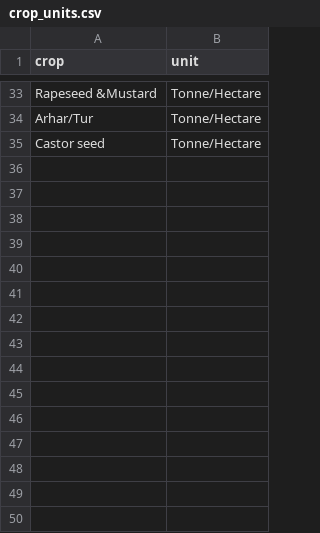
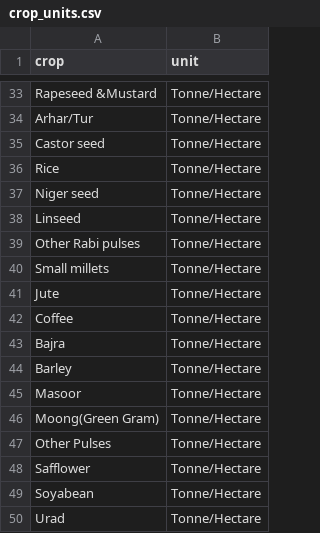
Before and after one commit to madhavihanchate/yield-estimator, a CSV file: data/crop_units.csv, drawn as a sheet; only a part is shown, gaps mark what is left out; the diff names each change by its address in the sheet, - before the commit and + after, or states it on an @@ line.

Commit message:
feat: unknown crop soil-range estimates, crop-specific NDVI baselines, expanded datasets
- Unknown crops: when crop not in CSV, look up ideal N/P/K/OC/pH ranges
  from agronomic data (crop_soil_ranges.json), score user soil inputs
  against ranges, return estimated yield with disclaimer
- NDVI baselines: replace hardcoded 0.5 with crop-specific peak-season
  values from remote sensing literature (crop_ndvi_baseline.json, 68 crops)
- Expanded datasets: added 2021-2025 All-India data (135 rows, 27 crops),
  Coffee Board data (96 rows, 4 states), crop_units.csv expanded to 51 crops
- Frontend: new suitability_estimate card showing estimated yield, ideal
  soil ranges table, and disclaimer for crops without historical data
- Backend: extracted _grade() helper, _get_ndvi_baseline() fuzzy lookup,
  _find_soil_ranges() fuzzy match for crop soil data

```diff
--- a/data/crop_units.csv
+++ b/data/crop_units.csv
+row 36: Rice | Tonne/Hectare
+row 37: Niger seed | Tonne/Hectare
+row 38: Linseed | Tonne/Hectare
+row 39: Other Rabi pulses | Tonne/Hectare
+row 40: Small millets | Tonne/Hectare
+row 41: Jute | Tonne/Hectare
+row 42: Coffee | Tonne/Hectare
+row 43: Bajra | Tonne/Hectare
+row 44: Barley | Tonne/Hectare
+row 45: Masoor | Tonne/Hectare
+row 46: Moong(Green Gram) | Tonne/Hectare
+row 47: Other Pulses | Tonne/Hectare
+row 48: Safflower | Tonne/Hectare
+row 49: Soyabean | Tonne/Hectare
+row 50: Urad | Tonne/Hectare
```
Also changed, not shown: 5 other files.
